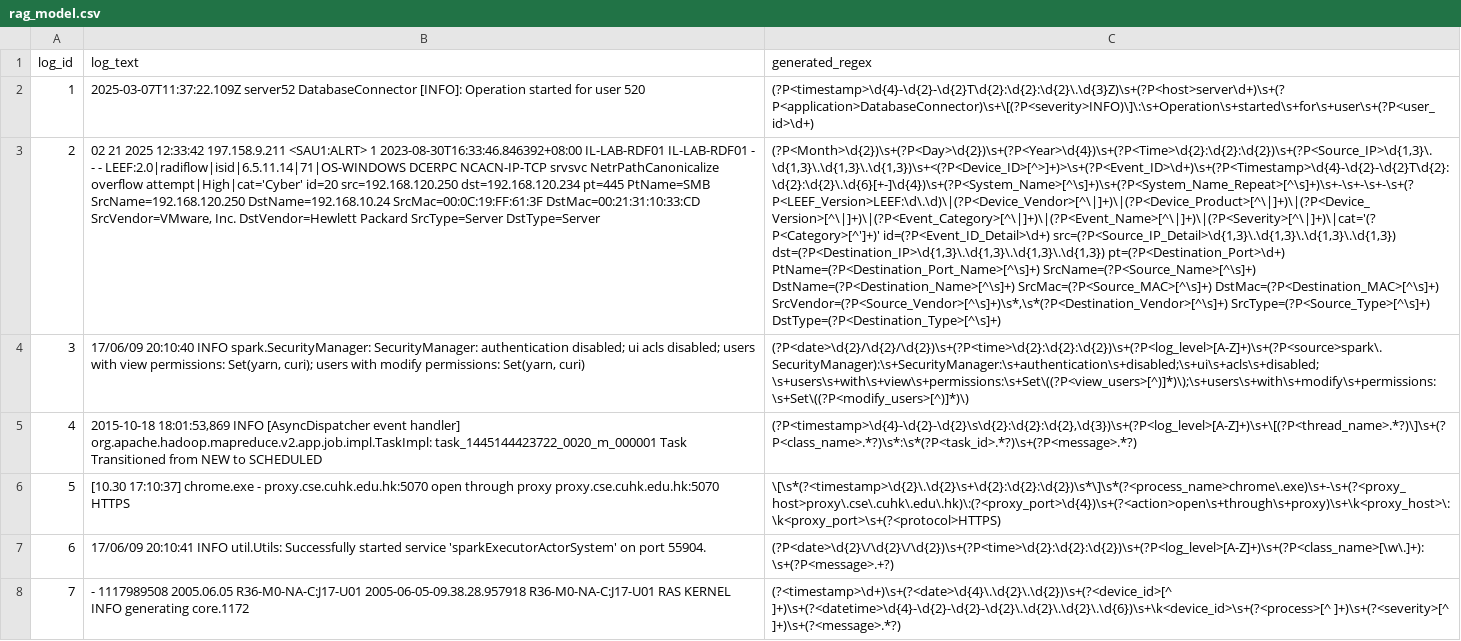
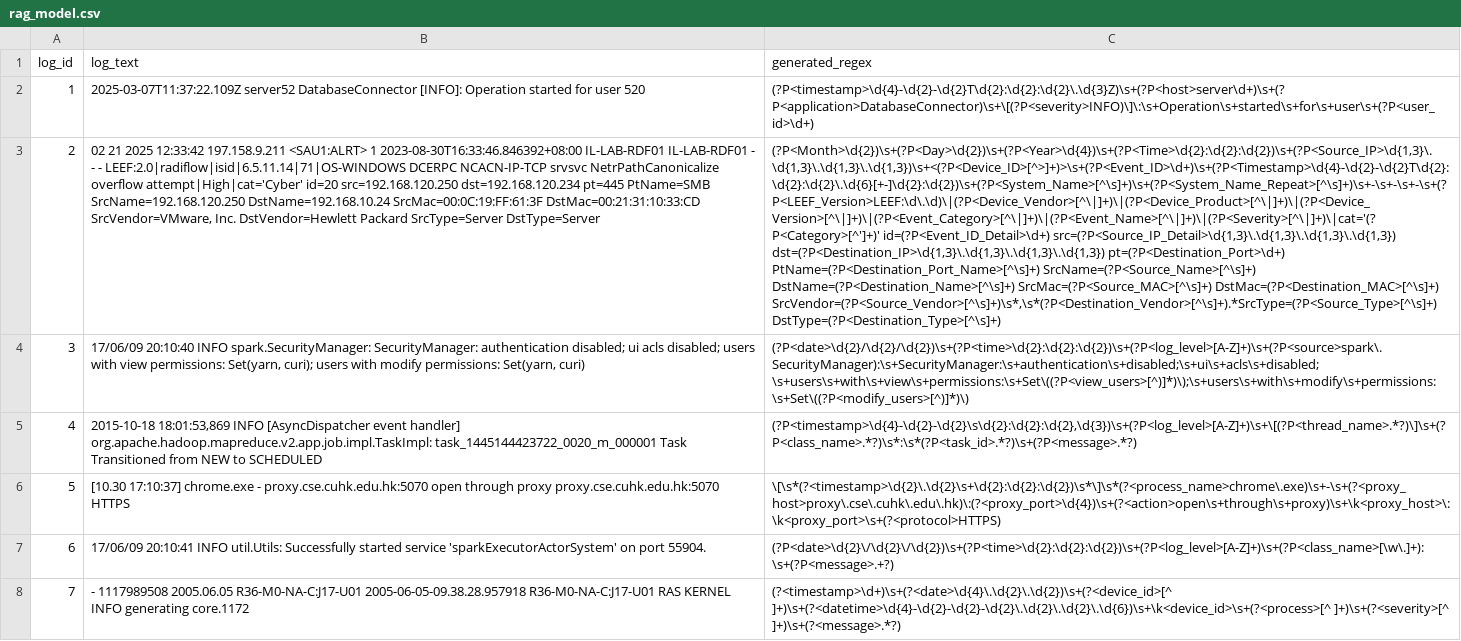
Before and after one commit to skykid17/smartlp_eval, a CSV file: rag_model.csv, drawn as a sheet; only a part is shown; the diff names each change by its address in the sheet, - before the commit and + after, or states it on an @@ line.

```diff
--- a/rag_model.csv
+++ b/rag_model.csv
-C3 (generated_regex): (?P<Month>\d{2})\s+(?P<Day>\d{2})\s+(?P<Year>\d{4})\s+(?P<Time>\d{2}:\d{2}:\d{2})\s+(?P<Source_IP>\d{1,3}\.\d{1,3}\.\d{1,3}\.\d{1,3})\s+<(?P<Device_ID>[^>]+)>\s+(?P<Event_ID>\d+)\s+(?P<Timestamp>\d{4}-\d{2}-\d{2}T\d{2}:\d{2}:\d{2}\.\d{6}[+-]\d{4})\s+(?P<System_Name>[^\s]+)\s+(?P<System_Name_Repeat>[^\s]+)\s+-\s+-\s+-\s+(?P<LEEF_Version>LEEF:\d\.\d)\|(?P<Device_Vendor>[^\|]+)\|(?P<Device_Product>[^\|]+)\|(?P<Device_Version>[^\|]+)\|(?P<Event_Category>[^\|]+)\|(?P<Event_Name>[^\|]+)\|(?P<Severity>[^\|]+)\|cat='(?P<Category>[^']+)' id=(?P<Event_ID_Detail>\d+) src=(?P<Source_IP_Detail>\d{1,3}\.\d{1,3}\.\d{1,3}\.\d{1,3}) dst=(?P<Destination_IP>\d{1,3}\.\d{1,3}\.\d{1,3}\.\d{1,3}) pt=(?P<Destination_Port>\d+) PtName=(?P<Destination_Port_Name>[^\s]+) SrcName=(?P<Source_Name>[^\s]+) DstName=(?P<Destination_Name>[^\s]+) SrcMac=(?P<Source_MAC>[^\s]+) DstMac=(?P<Destination_MAC>[^\s]+) SrcVendor=(?P<Source_Vendor>[^\s]+)\s*,\s*(?P<Destination_Vendor>[^\s]+) SrcType=(?P<Source_Type>[^\s]+) DstType=(?P<Destination_Type>[^\s]+)
+C3 (generated_regex): (?P<Month>\d{2})\s+(?P<Day>\d{2})\s+(?P<Year>\d{4})\s+(?P<Time>\d{2}:\d{2}:\d{2})\s+(?P<Source_IP>\d{1,3}\.\d{1,3}\.\d{1,3}\.\d{1,3})\s+<(?P<Device_ID>[^>]+)>\s+(?P<Event_ID>\d+)\s+(?P<Timestamp>\d{4}-\d{2}-\d{2}T\d{2}:\d{2}:\d{2}\.\d{6}[+-]\d{2}:\d{2})\s+(?P<System_Name>[^\s]+)\s+(?P<System_Name_Repeat>[^\s]+)\s+-\s+-\s+-\s+(?P<LEEF_Version>LEEF:\d\.\d)\|(?P<Device_Vendor>[^\|]+)\|(?P<Device_Product>[^\|]+)\|(?P<Device_Version>[^\|]+)\|(?P<Event_Category>[^\|]+)\|(?P<Event_Name>[^\|]+)\|(?P<Severity>[^\|]+)\|cat='(?P<Category>[^']+)' id=(?P<Event_ID_Detail>\d+) src=(?P<Source_IP_Detail>\d{1,3}\.\d{1,3}\.\d{1,3}\.\d{1,3}) dst=(?P<Destination_IP>\d{1,3}\.\d{1,3}\.\d{1,3}\.\d{1,3}) pt=(?P<Destination_Port>\d+) PtName=(?P<Destination_Port_Name>[^\s]+) SrcName=(?P<Source_Name>[^\s]+) DstName=(?P<Destination_Name>[^\s]+) SrcMac=(?P<Source_MAC>[^\s]+) DstMac=(?P<Destination_MAC>[^\s]+) SrcVendor=(?P<Source_Vendor>[^\s]+)\s*,\s*(?P<Destination_Vendor>[^\s]+).*SrcType=(?P<Source_Type>[^\s]+) DstType=(?P<Destination_Type>[^\s]+)
```
Also changed, not shown: 3 other files.
